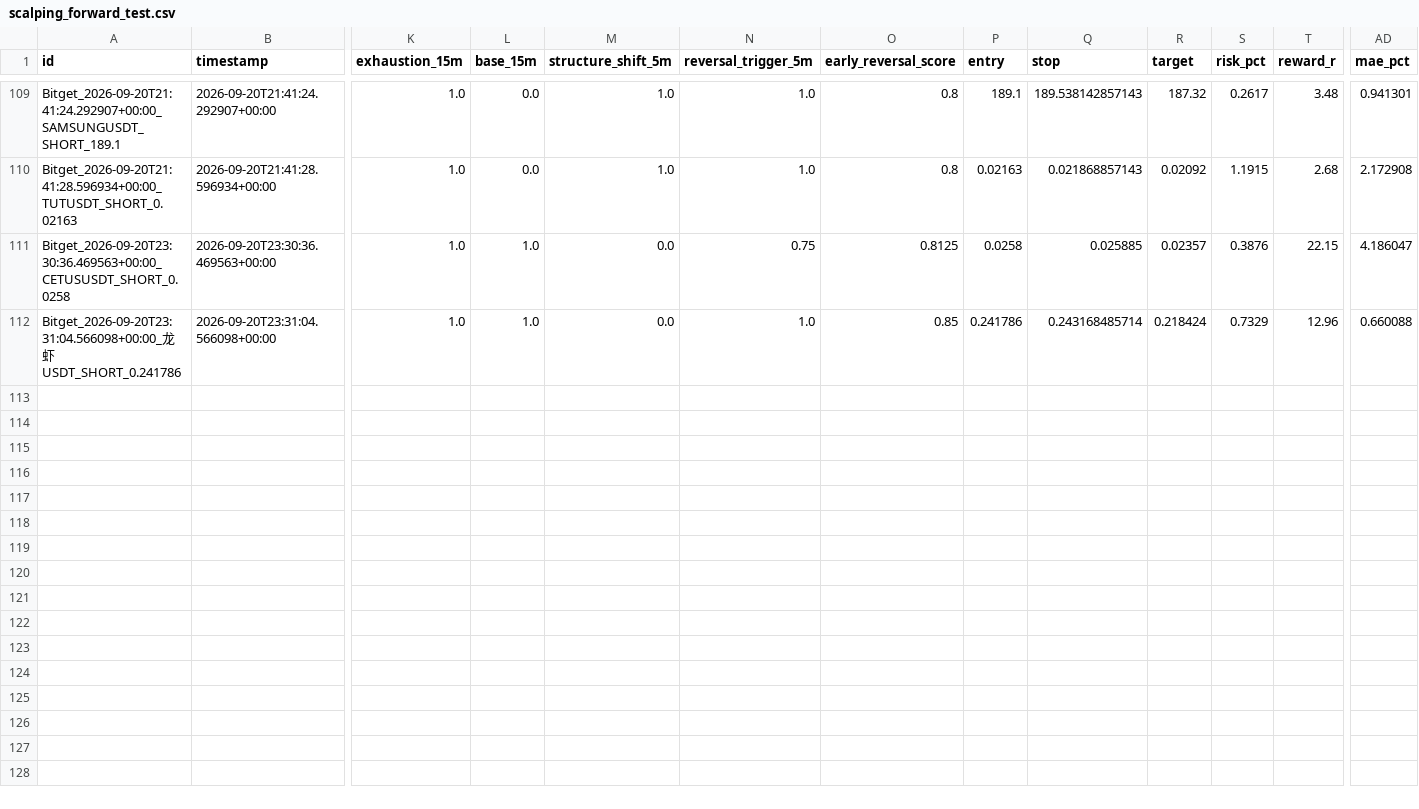
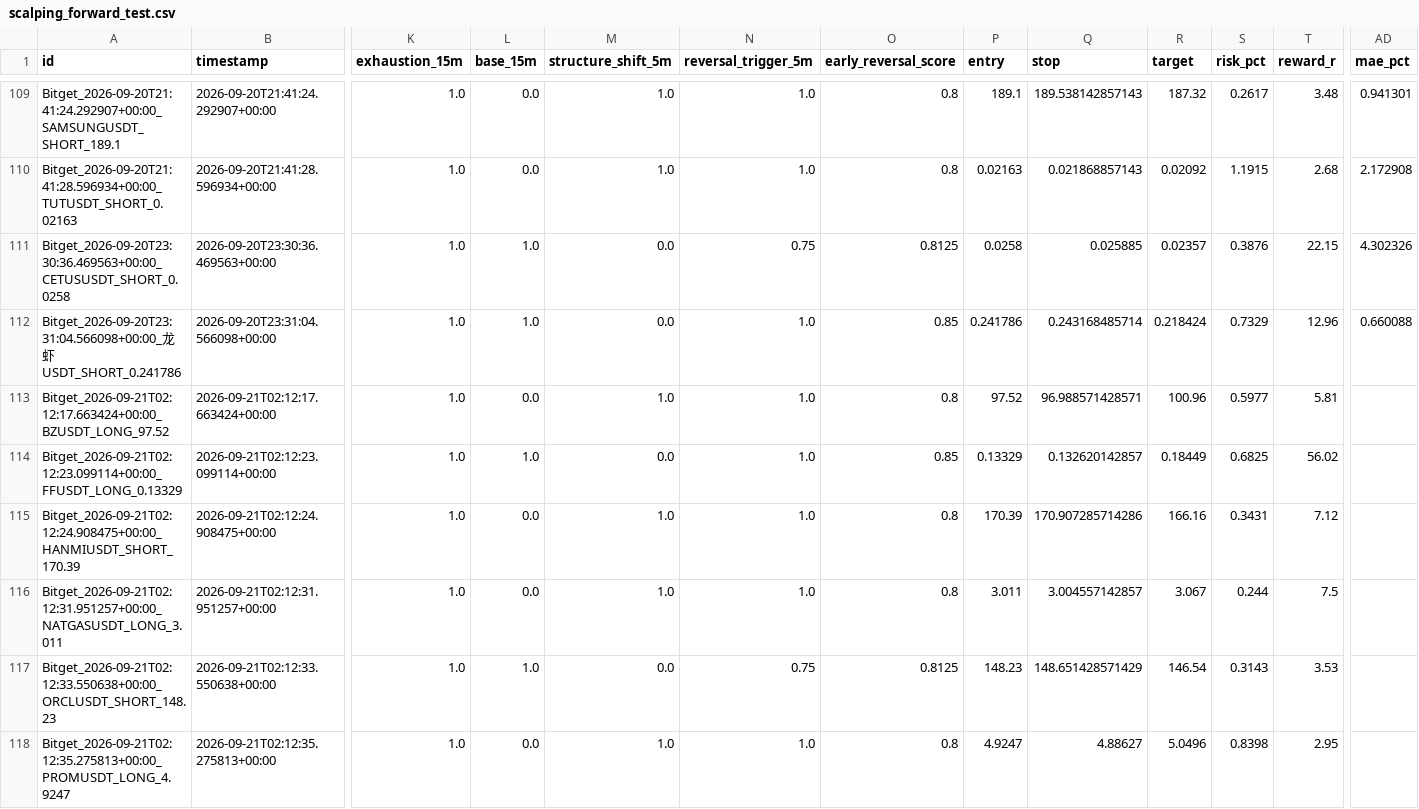
Before and after one commit to KikikJourney/Crypto-Scanner, a CSV file: data/scalping_forward_test.csv, drawn as a sheet; only a part is shown, gaps mark what is left out; rows hold the shown columns only; the diff names each change by its address in the sheet, - before the commit and + after, or states it on an @@ line.

```diff
--- a/data/scalping_forward_test.csv
+++ b/data/scalping_forward_test.csv
-AD111 (mae_pct): 4.186047
+AD111 (mae_pct): 4.302326
+row 113: Bitget_2026-09-21T02:12:17.663424+00:00_BZUSDT_LONG_97.52 | 2026-09-21T02:12:17.663424+00:00 | 1.0 | 0.0 | 1.0 | 1.0 | 0.8 | 97.52 | 96.988571428571 | 100.96 | 0.5977 | 5.81
+row 114: Bitget_2026-09-21T02:12:23.099114+00:00_FFUSDT_LONG_0.13329 | 2026-09-21T02:12:23.099114+00:00 | 1.0 | 1.0 | 0.0 | 1.0 | 0.85 | 0.13329 | 0.132620142857 | 0.18449 | 0.6825 | 56.02
+row 115: Bitget_2026-09-21T02:12:24.908475+00:00_HANMIUSDT_SHORT_170.39 | 2026-09-21T02:12:24.908475+00:00 | 1.0 | 0.0 | 1.0 | 1.0 | 0.8 | 170.39 | 170.907285714286 | 166.16 | 0.3431 | 7.12
+row 116: Bitget_2026-09-21T02:12:31.951257+00:00_NATGASUSDT_LONG_3.011 | 2026-09-21T02:12:31.951257+00:00 | 1.0 | 0.0 | 1.0 | 1.0 | 0.8 | 3.011 | 3.004557142857 | 3.067 | 0.244 | 7.5
+row 117: Bitget_2026-09-21T02:12:33.550638+00:00_ORCLUSDT_SHORT_148.23 | 2026-09-21T02:12:33.550638+00:00 | 1.0 | 1.0 | 0.0 | 0.75 | 0.8125 | 148.23 | 148.651428571429 | 146.54 | 0.3143 | 3.53
+row 118: Bitget_2026-09-21T02:12:35.275813+00:00_PROMUSDT_LONG_4.9247 | 2026-09-21T02:12:35.275813+00:00 | 1.0 | 0.0 | 1.0 | 1.0 | 0.8 | 4.9247 | 4.88627 | 5.0496 | 0.8398 | 2.95
```
Also changed, not shown: data/actionable_signals.csv, data/scalping_action_history.csv, 6 other files.
